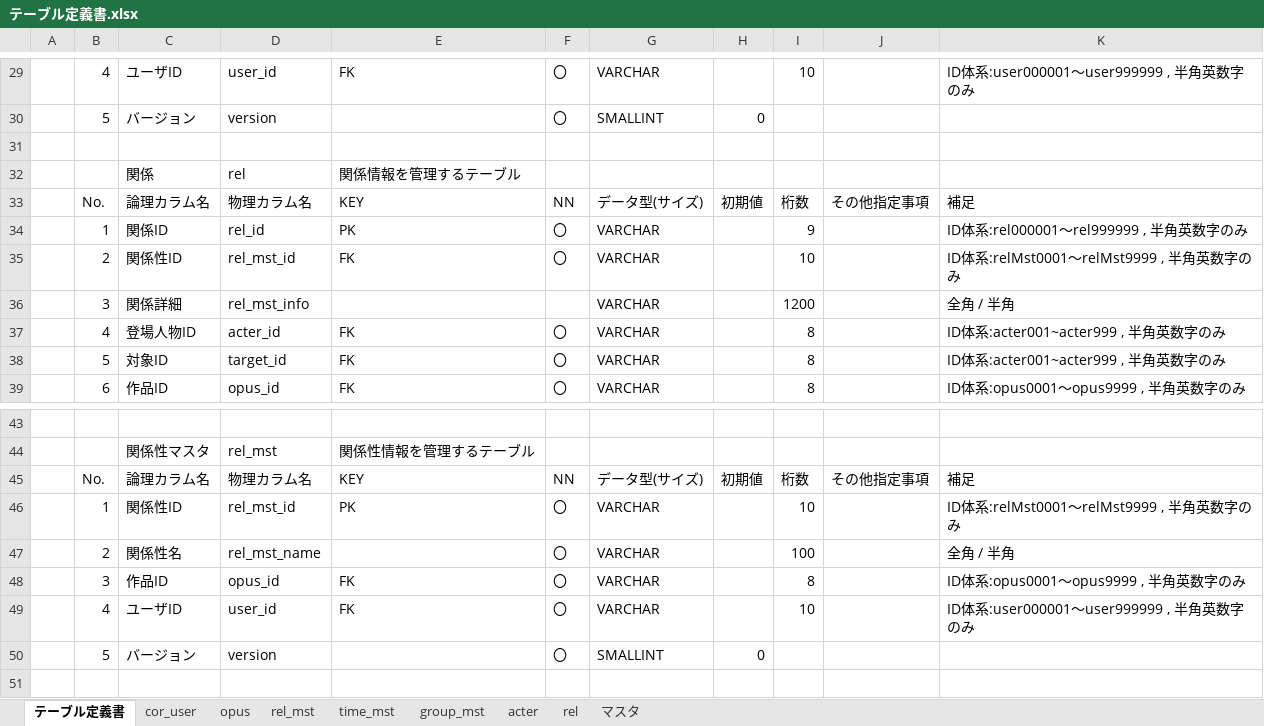
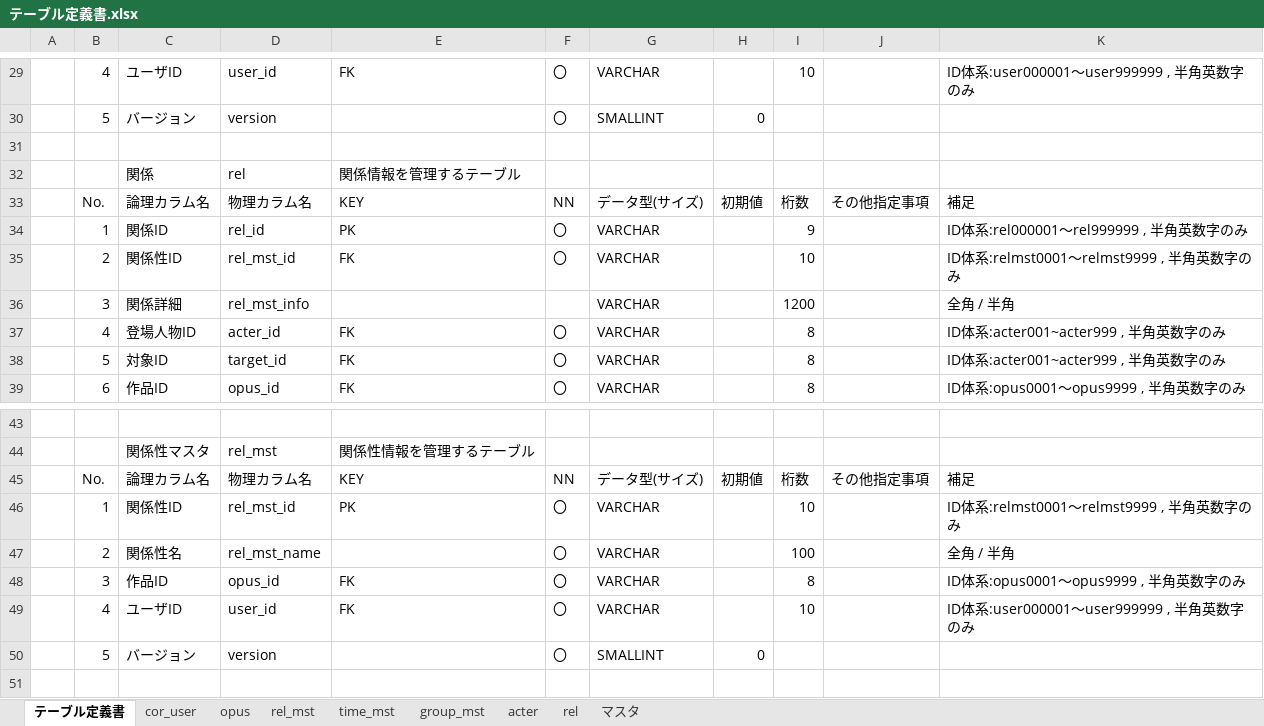
Before and after one commit to exitanz/graph, an Excel workbook: ゼミ用/02基本設計/テーブル定義書.xlsx, sheet テーブル定義書, drawn as a sheet; only a part is shown, gaps mark what is left out; values as stored, in another font and other column widths than the file's, no borders; the diff names each change by its address in the sheet, - before the commit and + after, or states it on an @@ line.

```diff
--- a/ゼミ用/02基本設計/テーブル定義書.xlsx (sheet テーブル定義書)
+++ b/ゼミ用/02基本設計/テーブル定義書.xlsx (sheet テーブル定義書)
-K35: ID体系:relMst0001～relMst9999 , 半角英数字のみ
+K35: ID体系:relmst0001～relmst9999 , 半角英数字のみ
-K46: ID体系:relMst0001～relMst9999 , 半角英数字のみ
+K46: ID体系:relmst0001～relmst9999 , 半角英数字のみ
```
Also changed, not shown: 15 other files.
